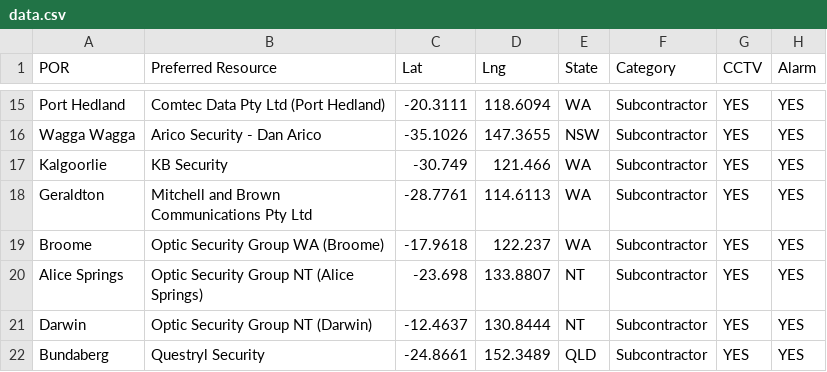
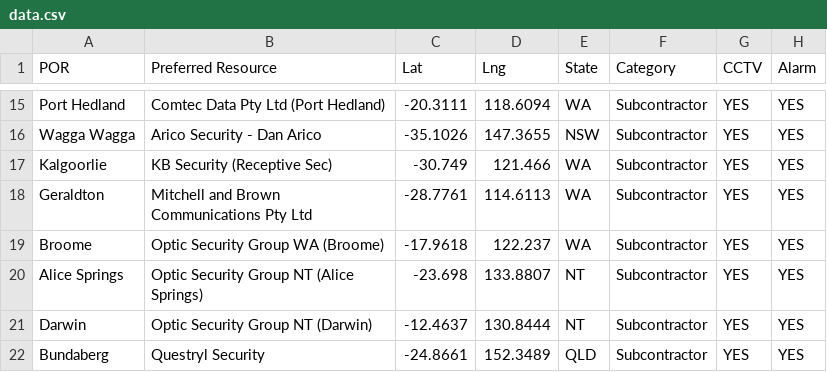
Before and after one commit to CedOps/POR-Travel-Calculator, a CSV file: data.csv, drawn as a sheet; only a part is shown, gaps mark what is left out; the diff names each change by its address in the sheet, - before the commit and + after, or states it on an @@ line.

Commit message:
Update data.csv

```diff
--- a/data.csv
+++ b/data.csv
-B17 (Preferred Resource): KB Security
+B17 (Preferred Resource): KB Security (Receptive Sec)
```
